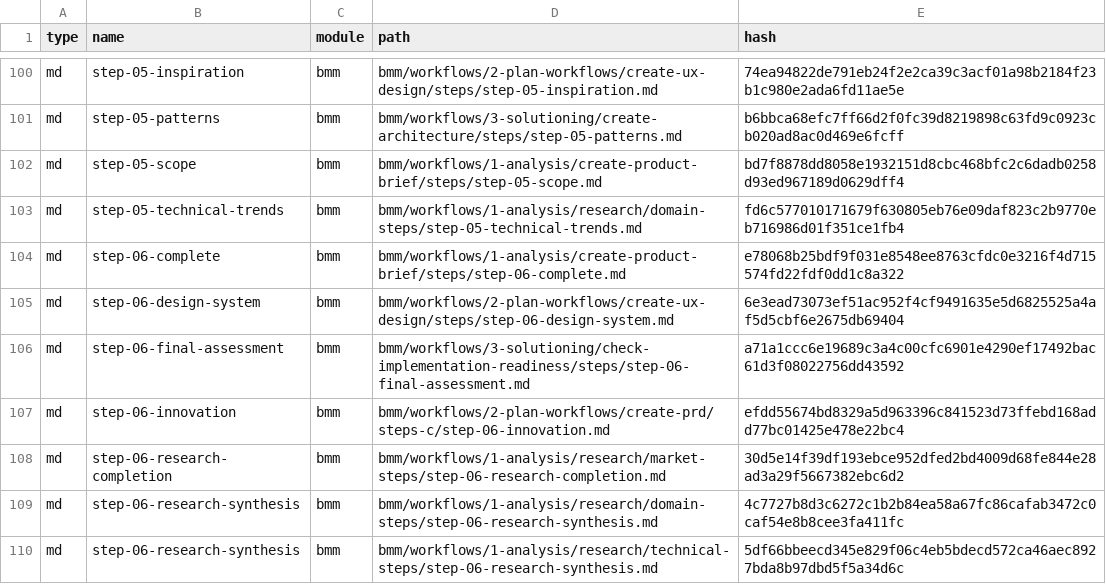
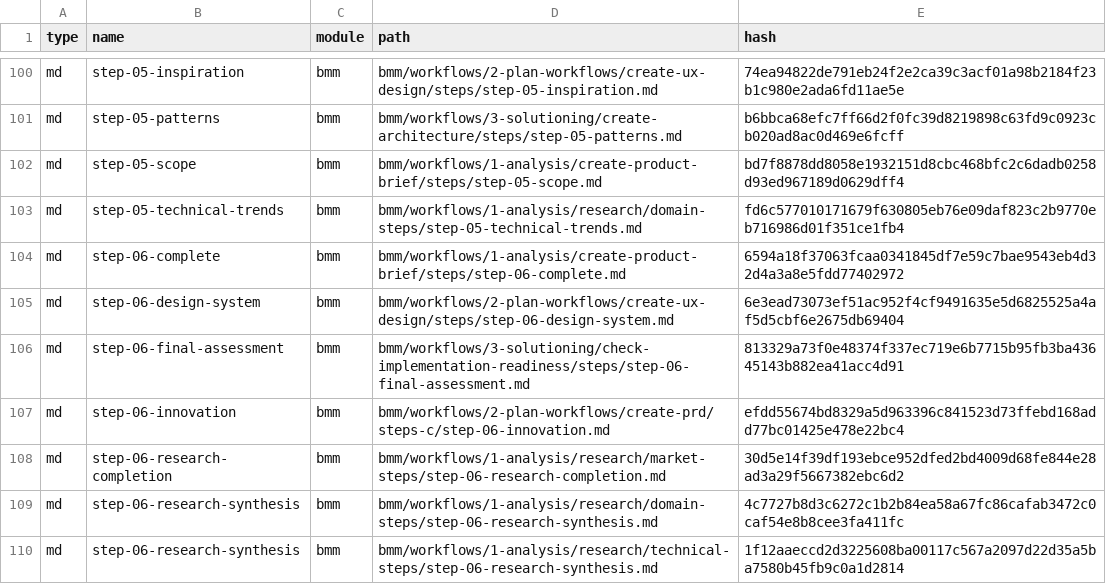
Before and after one commit to flavius-atticae/shooting-star, a CSV file: _bmad/_config/files-manifest.csv, drawn as a sheet; only a part is shown, gaps mark what is left out; the diff covers the shown part only.

```diff
--- a/_bmad/_config/files-manifest.csv
+++ b/_bmad/_config/files-manifest.csv
@@ -103,5 +103,5 @@ type,name,module,path,hash
 "md","step-05-technical-trends","bmm","bmm/workflows/1-analysis/research/domain-steps/step-05-technical-trends.md","fd6c577010171679f630805eb76e09daf823c2b9770eb716986d01f351ce1fb4"
-"md","step-06-complete","bmm","bmm/workflows/1-analysis/create-product-brief/steps/step-06-complete.md","e78068b25bdf9f031e8548ee8763cfdc0e3216f4d715574fd22fdf0dd1c8a322"
+"md","step-06-complete","bmm","bmm/workflows/1-analysis/create-product-brief/steps/step-06-complete.md","6594a18f37063fcaa0341845df7e59c7bae9543eb4d32d4a3a8e5fdd77402972"
 "md","step-06-design-system","bmm","bmm/workflows/2-plan-workflows/create-ux-design/steps/step-06-design-system.md","6e3ead73073ef51ac952f4cf9491635e5d6825525a4af5d5cbf6e2675db69404"
-"md","step-06-final-assessment","bmm","bmm/workflows/3-solutioning/check-implementation-readiness/steps/step-06-final-assessment.md","a71a1ccc6e19689c3a4c00cfc6901e4290ef17492bac61d3f08022756dd43592"
+"md","step-06-final-assessment","bmm","bmm/workflows/3-solutioning/check-implementation-readiness/steps/step-06-final-assessment.md","813329a73f0e48374f337ec719e6b7715b95fb3ba43645143b882ea41acc4d91"
 "md","step-06-innovation","bmm","bmm/workflows/2-plan-workflows/create-prd/steps-c/step-06-innovation.md","efdd55674bd8329a5d963396c841523d73ffebd168add77bc01425e478e22bc4"
@@ -109,2 +109,2 @@ type,name,module,path,hash
 "md","step-06-research-synthesis","bmm","bmm/workflows/1-analysis/research/domain-steps/step-06-research-synthesis.md","4c7727b8d3c6272c1b2b84ea58a67fc86cafab3472c0caf54e8b8cee3fa411fc"
-"md","step-06-research-synthesis","bmm","bmm/workflows/1-analysis/research/technical-steps/step-06-research-synthesis.md","5df66bbeecd345e829f06c4eb5bdecd572ca46aec8927bda8b97dbd5f5a34d6c"
+"md","step-06-research-synthesis","bmm","bmm/workflows/1-analysis/research/technical-steps/step-06-research-synthesis.md","1f12aaeccd2d3225608ba00117c567a2097d22d35a5ba7580b45fb9c0a1d2814"
```
Also changed, not shown: 28 edited cells elsewhere in this file, 31 other files.
